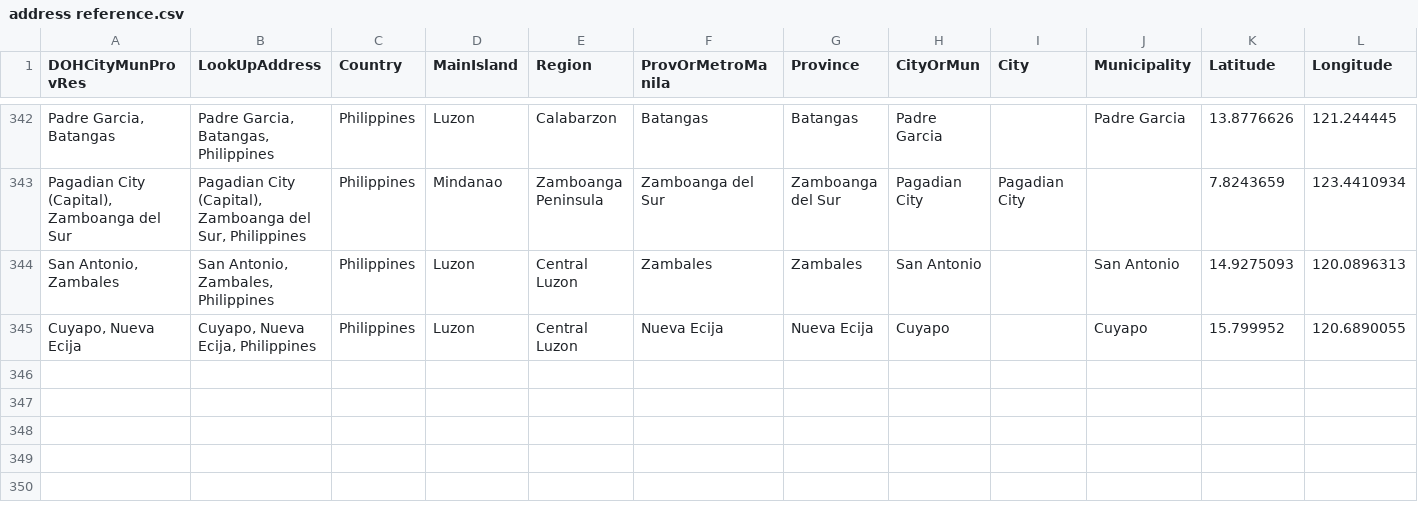
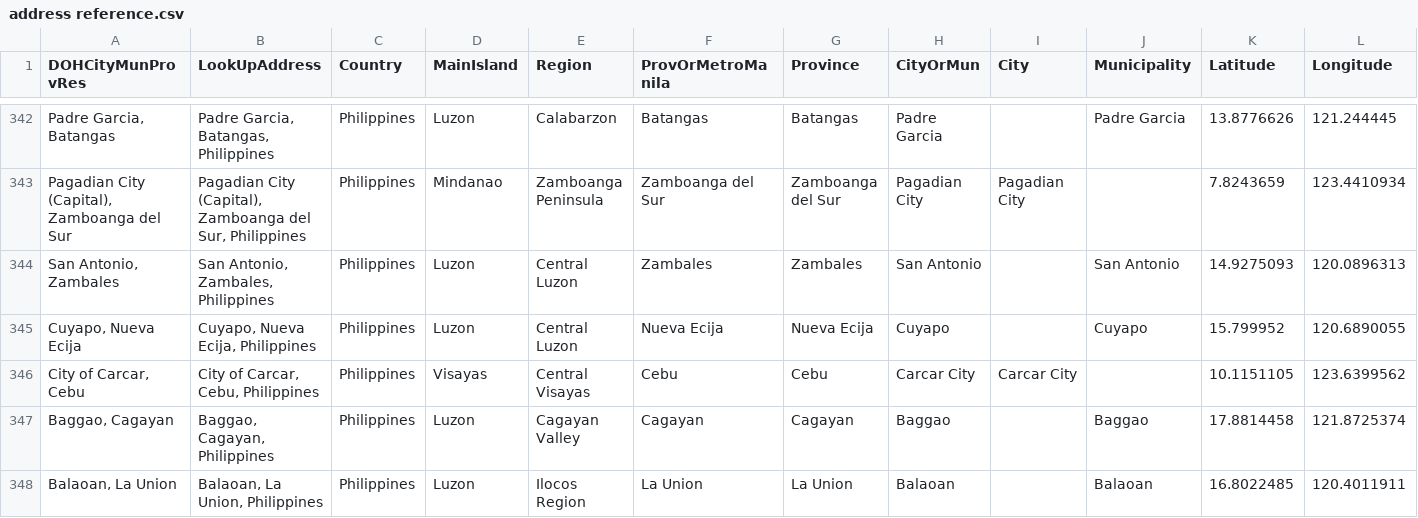
Before and after one commit to fsmosca/COVID-19-PH-dataset, a CSV file: doc/Others/address reference.csv, drawn as a sheet; only a part is shown, gaps mark what is left out; the diff names each change by its address in the sheet, - before the commit and + after, or states it on an @@ line.

Commit message:
Update address reference.csv

```diff
--- a/doc/Others/address reference.csv
+++ b/doc/Others/address reference.csv
+row 346: City of Carcar, Cebu | City of Carcar, Cebu, Philippines | Philippines | Visayas | Central Visayas | Cebu | Cebu | Carcar City | Carcar City |  | 10.1151105 | 123.6399562
+row 347: Baggao, Cagayan | Baggao, Cagayan, Philippines | Philippines | Luzon | Cagayan Valley | Cagayan | Cagayan | Baggao |  | Baggao | 17.8814458 | 121.8725374
+row 348: Balaoan, La Union | Balaoan, La Union, Philippines | Philippines | Luzon | Ilocos Region | La Union | La Union | Balaoan |  | Balaoan | 16.8022485 | 120.4011911
```
